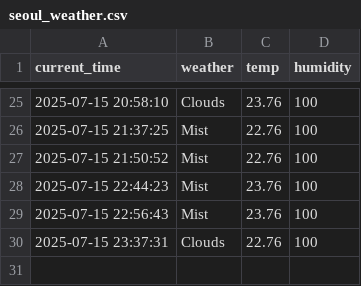
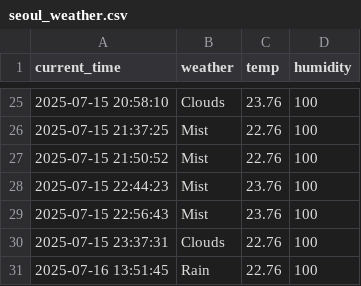
Before and after one commit to eustina45/seoul_weather_5m, a CSV file: seoul_weather.csv, drawn as a sheet; only a part is shown, gaps mark what is left out.

```diff
--- a/seoul_weather.csv
+++ b/seoul_weather.csv
@@ -30 +30,2 @@ current_time,weather,temp,humidity
 2025-07-15 23:37:31,Clouds,22.76,100
+2025-07-16 13:51:45,Rain,22.76,100
```
